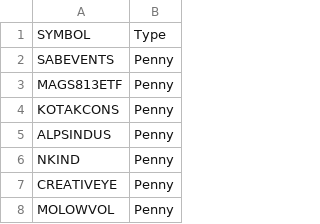
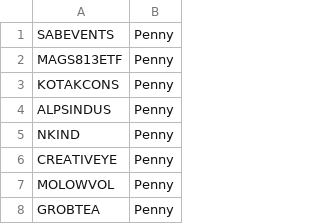
Before and after one commit to vishaln90/public_rep, a CSV file: all_scrips.csv, drawn as a sheet; only a part is shown; the shorter side is filled out with more unchanged rows.

Commit message:
Add files via upload

```diff
--- a/all_scrips.csv
+++ b/all_scrips.csv
@@ -1,2 +1 @@
-SYMBOL,Type
 SABEVENTS,Penny
```
